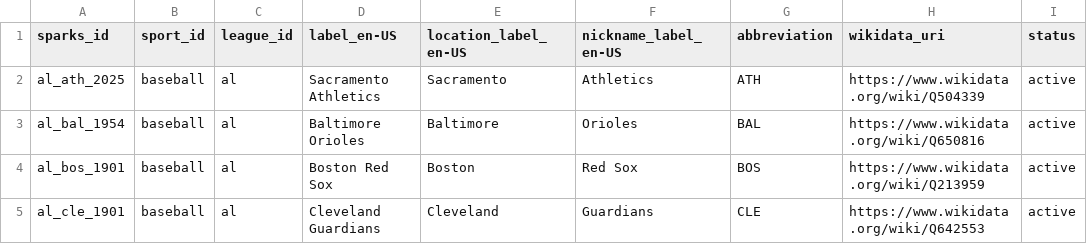
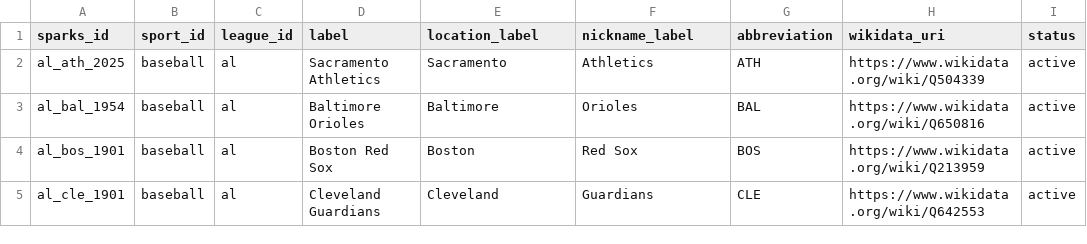
Before and after one commit to StatsVine/sparks-crosswalk-data, a CSV file: data/franchises.csv, drawn as a sheet; only a part is shown; the diff names each change by its address in the sheet, - before the commit and + after, or states it on an @@ line.

Commit message:
Harden schemas, drop locale suffix, and model AL/NL under MLB
Schema pass over all four datasets, plus the leagues relationship model.

Labels:
- label_en-US -> label, location_label_en-US -> location_label,
  nickname_label_en-US -> nickname_label
- The suffix was applied to the three schemas that are always en-US and
  omitted from venues, which actually holds Portuguese and Spanish. It also
  advertised an i18n design that did not exist. Localization, if wanted,
  will be a labels.csv sidecar so a new locale is data, not a schema change.

Defects fixed:
- iptc_media_topic_uri accepted a bare prefix with no id (\d* -> \d+)
- espn_api_uri rejected hyphenated slugs, in both sports and leagues:
  mixed-martial-arts, college-football, mens-college-basketball
- label patterns rejected digits, so the schema could not represent the
  76ers or the 49ers -- both leagues that are next on the roadmap
- slug patterns accepted -baseball, baseball-, --, ice--hockey and
  al__nyy_1903; now dash/underscore-separated alphanumeric segments

Constraints tightened:
- year_* fields gain a range pattern; 19999 previously validated
- venue sparks_id -> ^[a-z0-9]{8}$, matching all 103 ids
- external ids are optional, since provider coverage is their decision
  and not a fact about the entity -- except sports.wikidata_uri, which
  stays required as the semantic anchor that disambiguates "Football"

Leagues:
- populate parent_league=mlb on al and nl, the case the field was built
  for and the only one it had never expressed
- document that parent_league is concurrent containment and superseded_by
  is sequential replacement, that the parent is younger than its children,
  and that the ~2000 AL/NL unification is deliberately not modelled

Docs:
- record the crosswalk/registry boundary and the seven fields expected to
  move to a future registry repo

```diff
--- a/data/franchises.csv
+++ b/data/franchises.csv
-D1: label_en-US
+D1: label
-E1: location_label_en-US
+E1: location_label
-F1: nickname_label_en-US
+F1: nickname_label
```
Also changed, not shown: data/leagues.csv, data/sports.csv, 5 other files.
